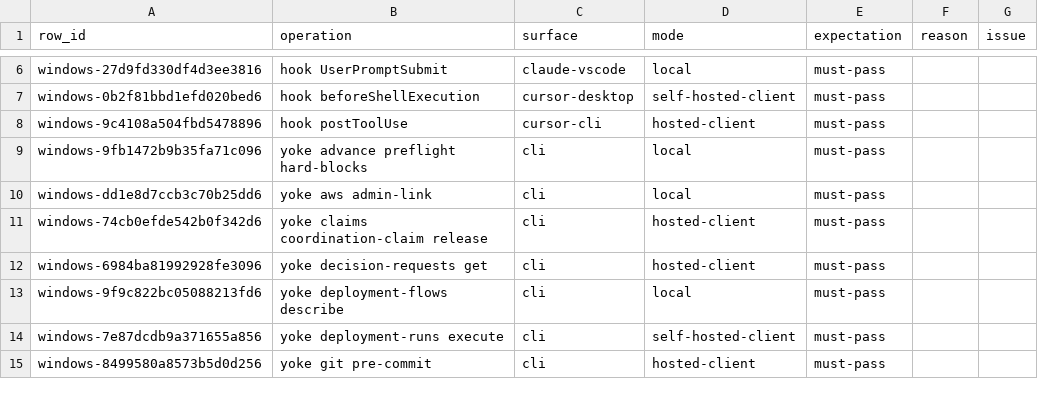
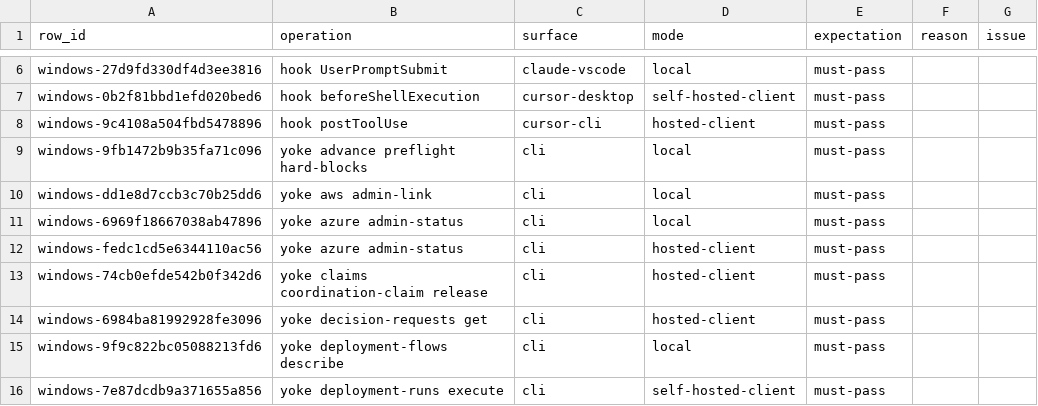
Before and after one commit to upyoke/yoke, a CSV file: docs/verification/windows-ledger/16.csv, drawn as a sheet; only a part is shown, gaps mark what is left out; the shorter side is filled out with more unchanged rows.

Commit message:
Keep desktop credentials private on Windows and register Azure ledger rows

```diff
--- a/docs/verification/windows-ledger/16.csv
+++ b/docs/verification/windows-ledger/16.csv
@@ -10,2 +10,4 @@ windows-9fb1472b9b35fa71c096,yoke advance preflight hard-blocks,cli,local,must-p
 windows-dd1e8d7ccb3c70b25dd6,yoke aws admin-link,cli,local,must-pass,,
+windows-6969f18667038ab47896,yoke azure admin-status,cli,local,must-pass,,
+windows-fedc1cd5e6344110ac56,yoke azure admin-status,cli,hosted-client,must-pass,,
 windows-74cb0efde542b0f342d6,yoke claims coordination-claim release,cli,hosted-client,must-pass,,
```
Also changed, not shown: docs/verification/windows-ledger/02.csv, docs/verification/windows-ledger/03.csv, 7 other files.
